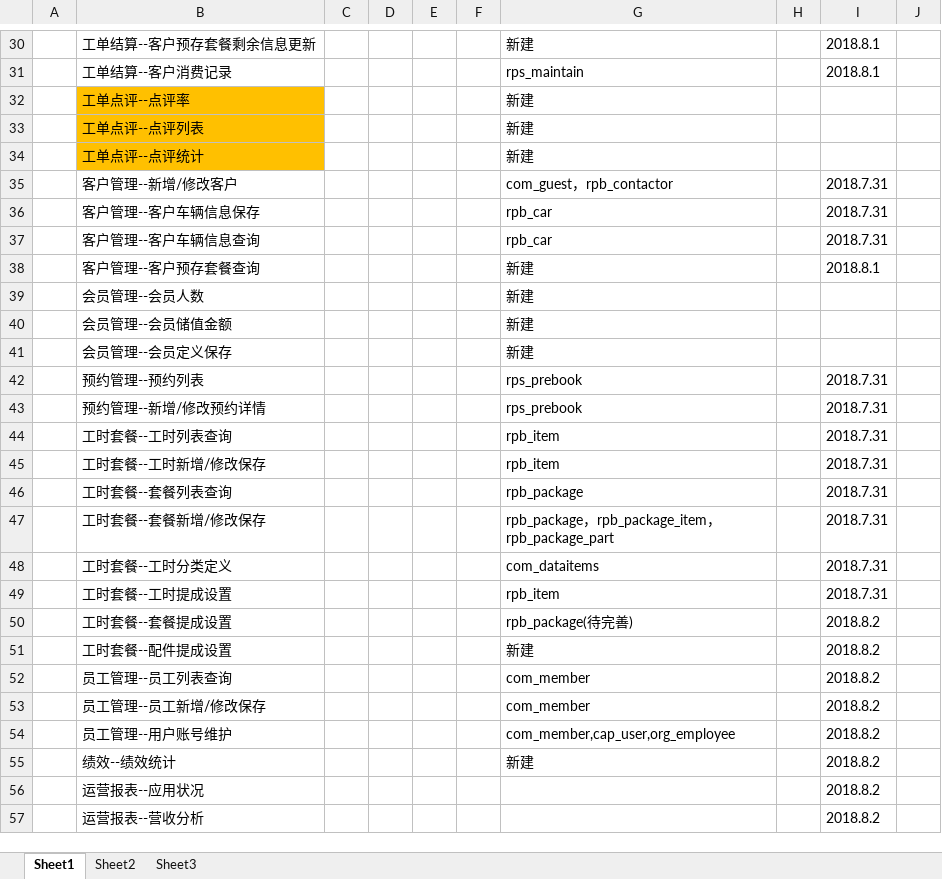
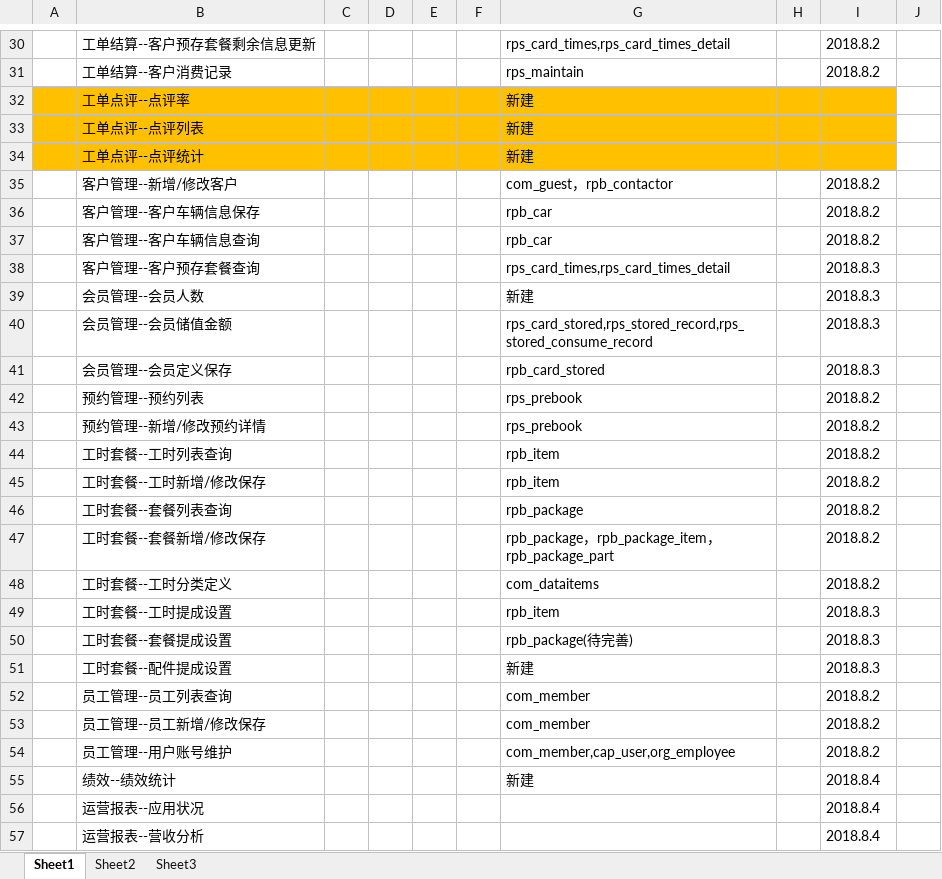
Before and after one commit to dinglingbo/test, an Excel workbook: DOC/洗美/接口清单.xlsx, sheet Sheet1, drawn as a sheet; only a part is shown, gaps mark what is left out; values as stored, in another font and other column widths than the file's, no borders; the diff covers the shown part only; the diff names each change by its address in the sheet, - before the commit and + after, or states it on an @@ line.

```diff
--- a/DOC/洗美/接口清单.xlsx (sheet Sheet1)
+++ b/DOC/洗美/接口清单.xlsx (sheet Sheet1)
-G30: 新建
+G30: rps_card_times,rps_card_times_detail
-I30:I31: 2018.8.1
+I30:I31: 2018.8.2
-A32:A34 fill: none
+A32:A34 fill: #FFC000
-C32:I34 fill: none
+C32:I34 fill: #FFC000
-I35:I37: 2018.7.31
+I35:I37: 2018.8.2
-G38: 新建
+G38: rps_card_times,rps_card_times_detail
-I38: 2018.8.1
+I38: 2018.8.3
-I39:I41: (empty)
+I39:I41: 2018.8.3
-G40: 新建
+G40: rps_card_stored,rps_stored_record,rps_stored_consume_record
-G41: 新建
+G41: rpb_card_stored
-I42:I48: 2018.7.31
+I42:I48: 2018.8.2
-I49: 2018.7.31
+I49: 2018.8.3
-I50:I51: 2018.8.2
+I50:I51: 2018.8.3
-I55:I57: 2018.8.2
+I55:I57: 2018.8.4
```
Also changed, not shown: 40 edited cells elsewhere in this sheet, DOC/洗美/开发计划.xlsx, 47 other files.
